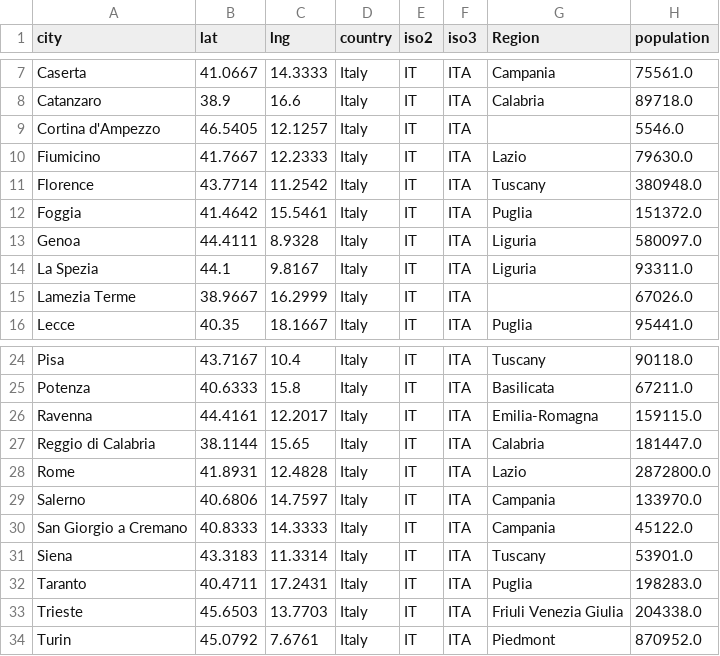
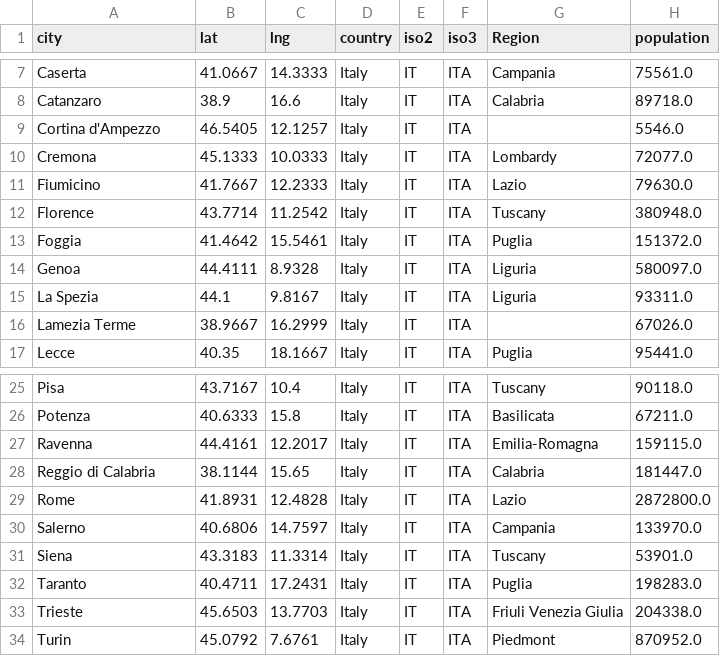
Before and after one commit to ceastman3/TrainRouteSelector, a CSV file: italy_city_map/data/italian_cities.csv, drawn as a sheet; only a part is shown, gaps mark what is left out.

```diff
--- a/italy_city_map/data/italian_cities.csv
+++ b/italy_city_map/data/italian_cities.csv
@@ -9,2 +9,3 @@ Catanzaro,38.9,16.6,Italy,IT,ITA,Calabria,89718.0
 Cortina d'Ampezzo,46.5405,12.1257,Italy,IT,ITA,,5546.0
+Cremona,45.1333,10.0333,Italy,IT,ITA,Lombardy,72077.0
 Fiumicino,41.7667,12.2333,Italy,IT,ITA,Lazio,79630.0
@@ -29,3 +30,2 @@ Rome,41.8931,12.4828,Italy,IT,ITA,Lazio,2872800.0
 Salerno,40.6806,14.7597,Italy,IT,ITA,Campania,133970.0
-San Giorgio a Cremano,40.8333,14.3333,Italy,IT,ITA,Campania,45122.0
 Siena,43.3183,11.3314,Italy,IT,ITA,Tuscany,53901.0
```
Also changed, not shown: italy_city_map/data/railroads.csv, 4 other files.
